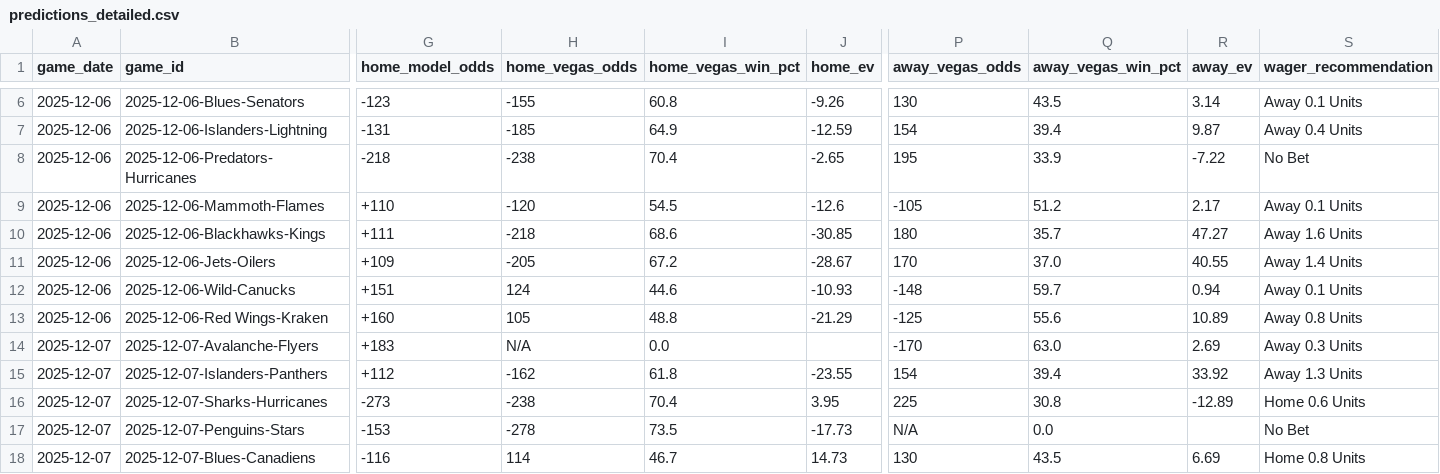
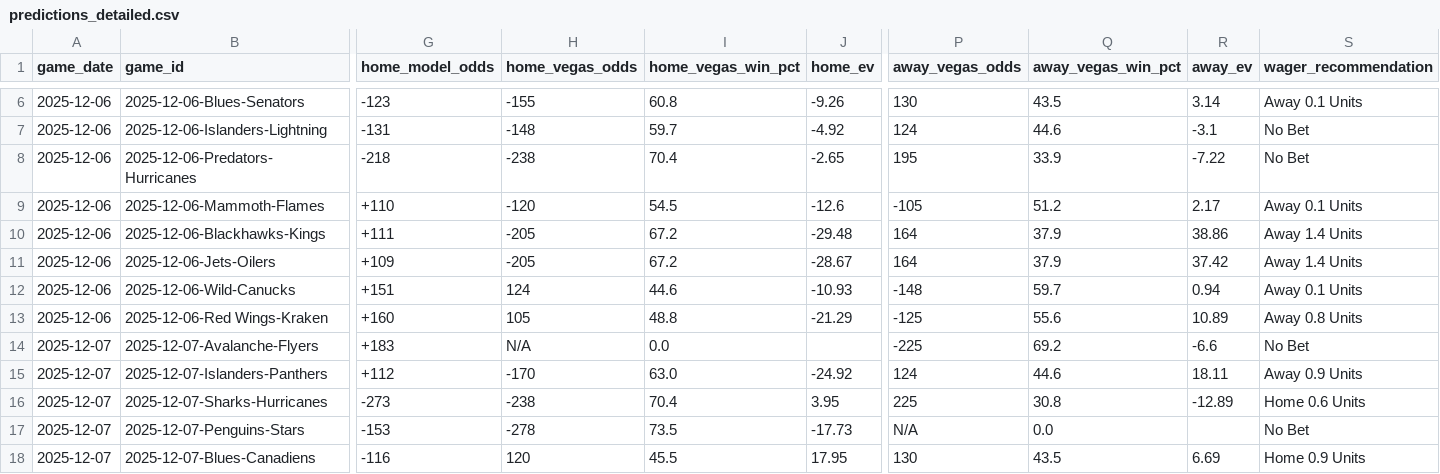
Before and after one commit to alexgarrison2/axiom, a CSV file: data/predictions_detailed.csv, drawn as a sheet; only a part is shown, gaps mark what is left out; the diff covers the shown part only; the diff names each change by its address in the sheet, - before the commit and + after, or states it on an @@ line.

```diff
--- a/data/predictions_detailed.csv
+++ b/data/predictions_detailed.csv
-H7 (home_vegas_odds): -185
+H7 (home_vegas_odds): -148
-I7 (home_vegas_win_pct): 64.9
+I7 (home_vegas_win_pct): 59.7
-J7 (home_ev): -12.59
+J7 (home_ev): -4.92
-P7 (away_vegas_odds): 154
+P7 (away_vegas_odds): 124
-Q7 (away_vegas_win_pct): 39.4
+Q7 (away_vegas_win_pct): 44.6
-R7 (away_ev): 9.87
+R7 (away_ev): -3.1
-S7 (wager_recommendation): Away 0.4 Units
+S7 (wager_recommendation): No Bet
-H10 (home_vegas_odds): -218
+H10 (home_vegas_odds): -205
-I10 (home_vegas_win_pct): 68.6
+I10 (home_vegas_win_pct): 67.2
-J10 (home_ev): -30.85
+J10 (home_ev): -29.48
-P10 (away_vegas_odds): 180
+P10 (away_vegas_odds): 164
-Q10 (away_vegas_win_pct): 35.7
+Q10 (away_vegas_win_pct): 37.9
-R10 (away_ev): 47.27
+R10 (away_ev): 38.86
-S10 (wager_recommendation): Away 1.6 Units
+S10 (wager_recommendation): Away 1.4 Units
-P11 (away_vegas_odds): 170
+P11 (away_vegas_odds): 164
-Q11 (away_vegas_win_pct): 37.0
+Q11 (away_vegas_win_pct): 37.9
-R11 (away_ev): 40.55
+R11 (away_ev): 37.42
-P14 (away_vegas_odds): -170
+P14 (away_vegas_odds): -225
-Q14 (away_vegas_win_pct): 63.0
+Q14 (away_vegas_win_pct): 69.2
-R14 (away_ev): 2.69
+R14 (away_ev): -6.6
-S14 (wager_recommendation): Away 0.3 Units
+S14 (wager_recommendation): No Bet
-H15 (home_vegas_odds): -162
+H15 (home_vegas_odds): -170
-I15 (home_vegas_win_pct): 61.8
+I15 (home_vegas_win_pct): 63.0
-J15 (home_ev): -23.55
+J15 (home_ev): -24.92
-P15 (away_vegas_odds): 154
+P15 (away_vegas_odds): 124
-Q15 (away_vegas_win_pct): 39.4
+Q15 (away_vegas_win_pct): 44.6
-R15 (away_ev): 33.92
+R15 (away_ev): 18.11
-S15 (wager_recommendation): Away 1.3 Units
+S15 (wager_recommendation): Away 0.9 Units
-H18 (home_vegas_odds): 114
+H18 (home_vegas_odds): 120
-I18 (home_vegas_win_pct): 46.7
+I18 (home_vegas_win_pct): 45.5
-J18 (home_ev): 14.73
+J18 (home_ev): 17.95
-S18 (wager_recommendation): Home 0.8 Units
+S18 (wager_recommendation): Home 0.9 Units
```
Also changed, not shown: 37 edited cells elsewhere in this file, 1 other file.
